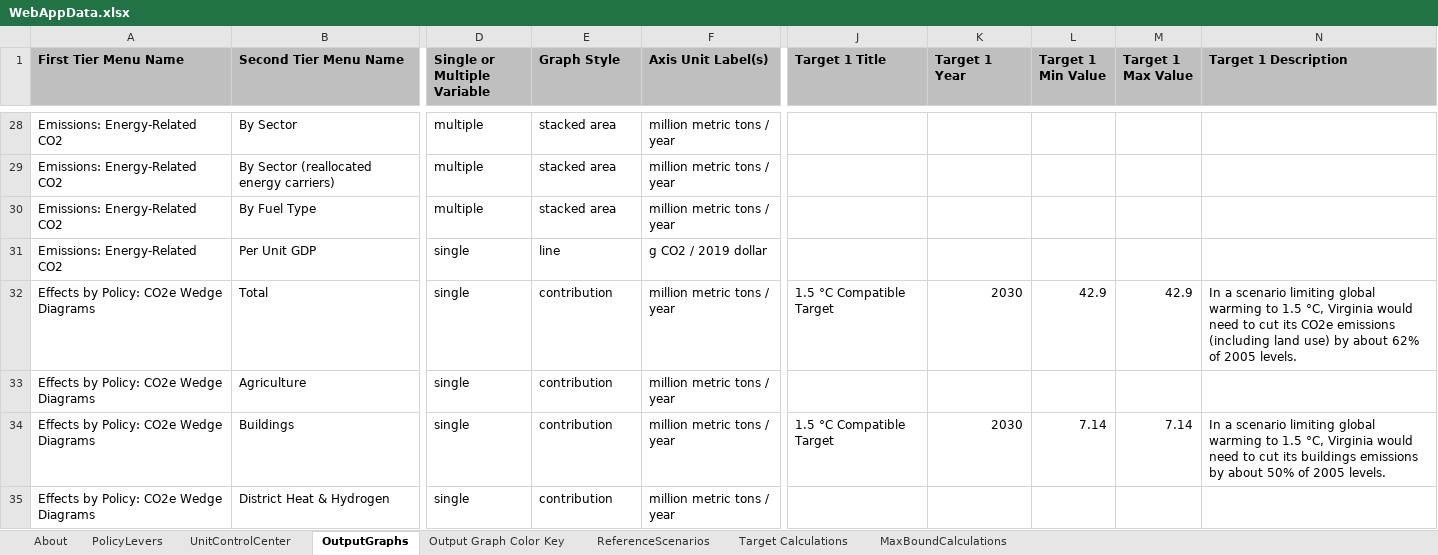
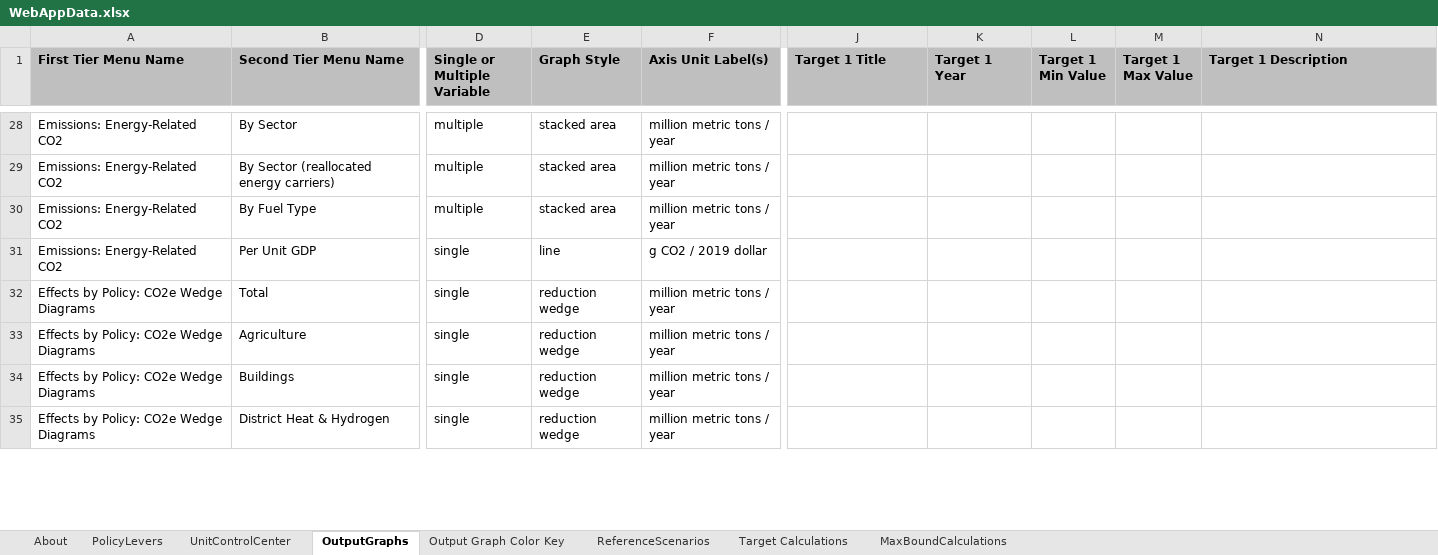
Before and after one commit to EnergyInnovation/eps-minnesota, an Excel workbook: WebAppData.xlsx, sheet OutputGraphs, drawn as a sheet; only a part is shown, gaps mark what is left out; values as stored, in another font and other column widths than the file's, no borders; conditional formats not drawn; the diff covers the shown part only; the diff names each change by its address in the sheet, - before the commit and + after, or states it on an @@ line.

```diff
--- a/WebAppData.xlsx (sheet OutputGraphs)
+++ b/WebAppData.xlsx (sheet OutputGraphs)
-E32:E35 (Graph Style): contribution
+E32:E35 (Graph Style): reduction wedge
-J32 (Target 1 Title): 1.5 °C Compatible Target
+J32 (Target 1 Title): (empty)
-K32 (Target 1 Year): 2030
+K32 (Target 1 Year): (empty)
-L32 (Target 1 Min Value): 42.9
+L32 (Target 1 Min Value): (empty)
-M32 (Target 1 Max Value): 42.9
+M32 (Target 1 Max Value): (empty)
-N32 (Target 1 Description): In a scenario limiting global warming to 1.5 °C, Virginia would need to cut its CO2e emissions (including land use) by about 62% of 2005 levels.
+N32 (Target 1 Description): (empty)
-J34 (Target 1 Title): 1.5 °C Compatible Target
+J34 (Target 1 Title): (empty)
-K34 (Target 1 Year): 2030
+K34 (Target 1 Year): (empty)
-L34 (Target 1 Min Value): 7.14
+L34 (Target 1 Min Value): (empty)
-M34 (Target 1 Max Value): 7.14
+M34 (Target 1 Max Value): (empty)
-N34 (Target 1 Description): In a scenario limiting global warming to 1.5 °C, Virginia would need to cut its buildings emissions by about 50% of 2005 levels.
+N34 (Target 1 Description): (empty)
```
Also changed, not shown: 2 added rows and 48 edited cells elsewhere in this sheet, sheet PolicyLevers, sheet Target Calculations, sheet ReferenceScenarios, formulas that keep their value, InputData/acronym-key.xlsx, 16 other files.
